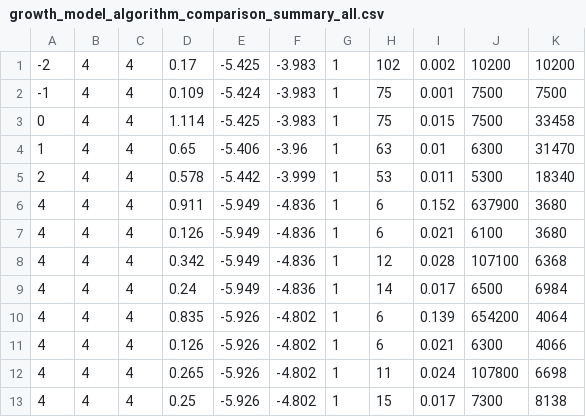
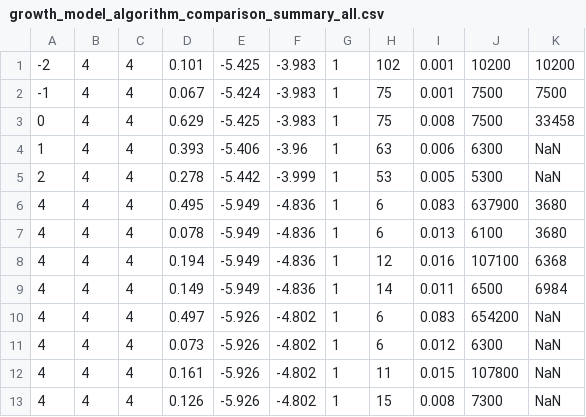
Before and after one commit to takeshi-fukasawa/dynamic_opt_conti_action, a CSV file: growth_model_elastic_labor_supply/results/growth_model_algorithm_comparison_summary_all.csv, drawn as a sheet; only a part is shown; the diff covers the shown part only.

```diff
--- a/growth_model_elastic_labor_supply/results/growth_model_algorithm_comparison_summary_all.csv
+++ b/growth_model_elastic_labor_supply/results/growth_model_algorithm_comparison_summary_all.csv
@@ -1,13 +1,13 @@
--2,4,4,0.17,-5.425,-3.983,1,102,0.002,10200,10200
--1,4,4,0.109,-5.424,-3.983,1,75,0.001,7500,7500
-0,4,4,1.114,-5.425,-3.983,1,75,0.015,7500,33458
-1,4,4,0.65,-5.406,-3.96,1,63,0.01,6300,31470
-2,4,4,0.578,-5.442,-3.999,1,53,0.011,5300,18340
-4,4,4,0.911,-5.949,-4.836,1,6,0.152,637900,3680
-4,4,4,0.126,-5.949,-4.836,1,6,0.021,6100,3680
-4,4,4,0.342,-5.949,-4.836,1,12,0.028,107100,6368
-4,4,4,0.24,-5.949,-4.836,1,14,0.017,6500,6984
-4,4,4,0.835,-5.926,-4.802,1,6,0.139,654200,4064
-4,4,4,0.126,-5.926,-4.802,1,6,0.021,6300,4066
-4,4,4,0.265,-5.926,-4.802,1,11,0.024,107800,6698
-4,4,4,0.25,-5.926,-4.802,1,15,0.017,7300,8138
+-2,4,4,0.101,-5.425,-3.983,1,102,0.001,10200,10200
+-1,4,4,0.067,-5.424,-3.983,1,75,0.001,7500,7500
+0,4,4,0.629,-5.425,-3.983,1,75,0.008,7500,33458
+1,4,4,0.393,-5.406,-3.96,1,63,0.006,6300,NaN
+2,4,4,0.278,-5.442,-3.999,1,53,0.005,5300,NaN
+4,4,4,0.495,-5.949,-4.836,1,6,0.083,637900,3680
+4,4,4,0.078,-5.949,-4.836,1,6,0.013,6100,3680
+4,4,4,0.194,-5.949,-4.836,1,12,0.016,107100,6368
+4,4,4,0.149,-5.949,-4.836,1,14,0.011,6500,6984
+4,4,4,0.497,-5.926,-4.802,1,6,0.083,654200,NaN
+4,4,4,0.073,-5.926,-4.802,1,6,0.012,6300,NaN
+4,4,4,0.161,-5.926,-4.802,1,11,0.015,107800,NaN
+4,4,4,0.126,-5.926,-4.802,1,15,0.008,7300,NaN
```
Also changed, not shown: 70 edited cells elsewhere in this file, growth_model_elastic_labor_supply/results/growth_model_algorithm_comparison_summary_all_endogenous.csv, growth_model_elastic_labor_supply/results/growth_model_algorithm_comparison_summary_all_relative.csv, 3 other files.
